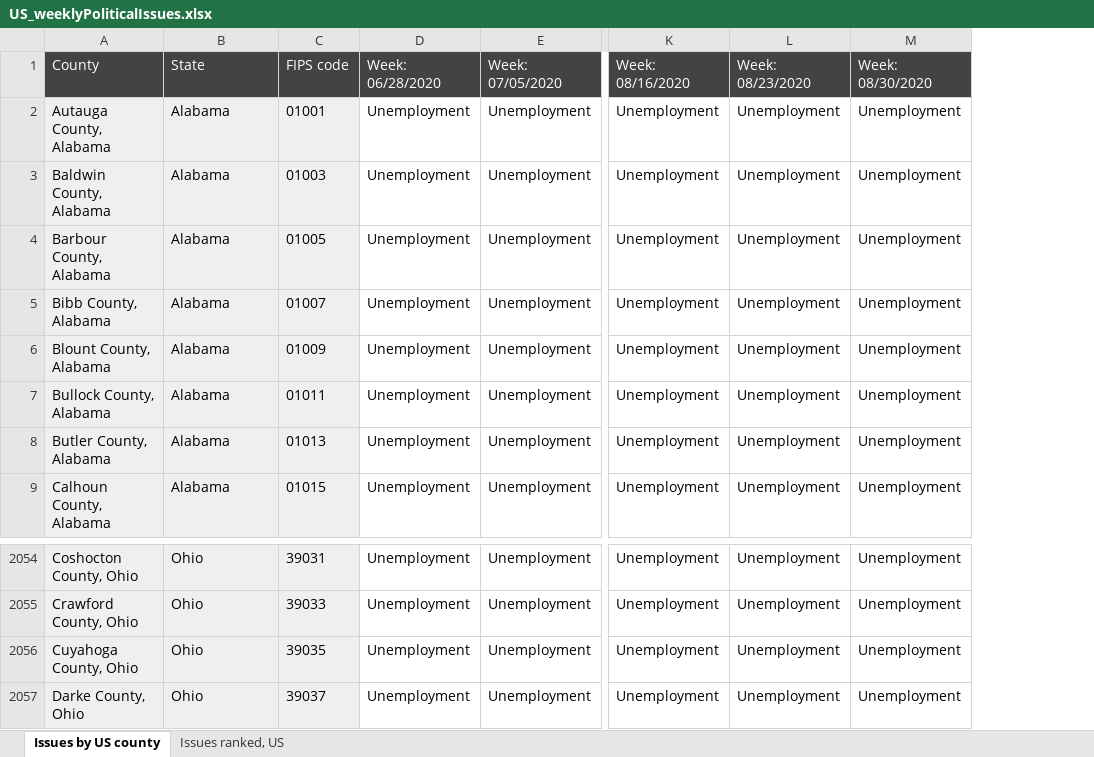
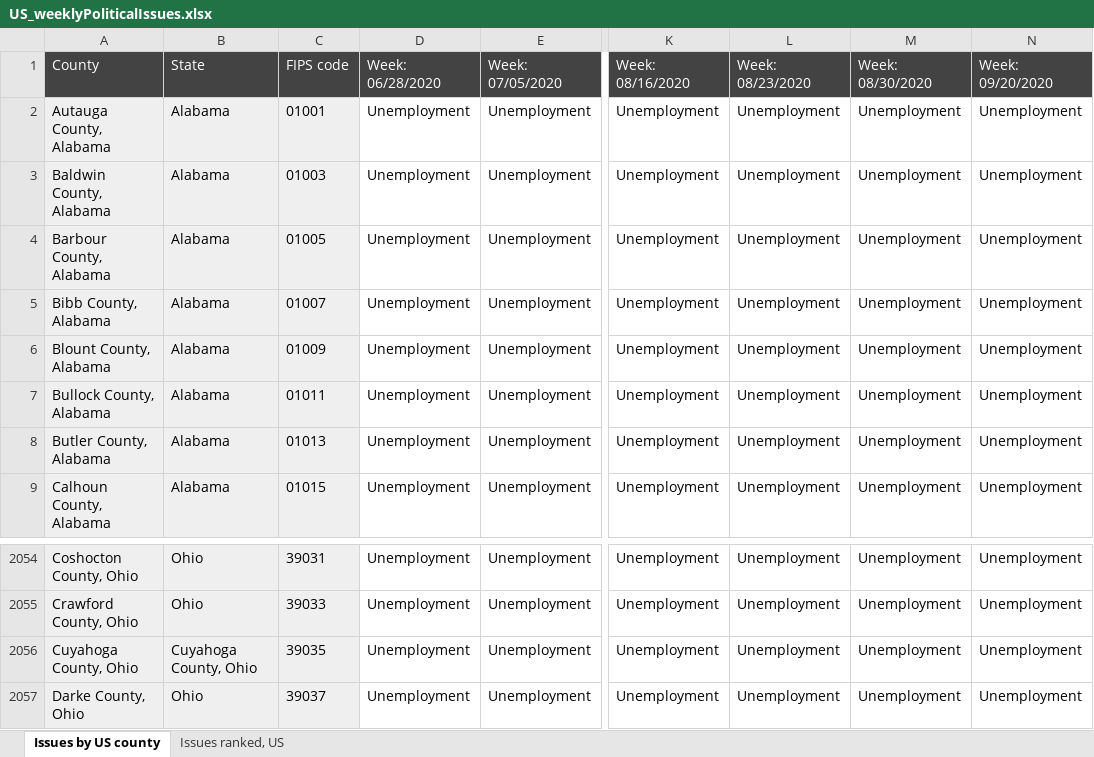
Before and after one commit to GoogleTrends/data, an Excel workbook: US_weeklyPoliticalIssues.xlsx, sheet Issues by US county, drawn as a sheet; only a part is shown, gaps mark what is left out; values as stored, in another font and other column widths than the file's, no borders; charts and pictures not drawn; the diff names each change by its address in the sheet, - before the commit and + after, or states it on an @@ line.

Commit message:
US_weeklyPoliticalIssues
updated file

```diff
--- a/US_weeklyPoliticalIssues.xlsx (sheet Issues by US county)
+++ b/US_weeklyPoliticalIssues.xlsx (sheet Issues by US county)
+column N (Week: 09/20/2020), rows 2-9: all Unemployment; rows 2054-2057: all Unemployment
-B2056 (State): Ohio
+B2056 (State): Cuyahoga County, Ohio
```
Also changed, not shown: sheet Issues ranked, US, 1 other file.
